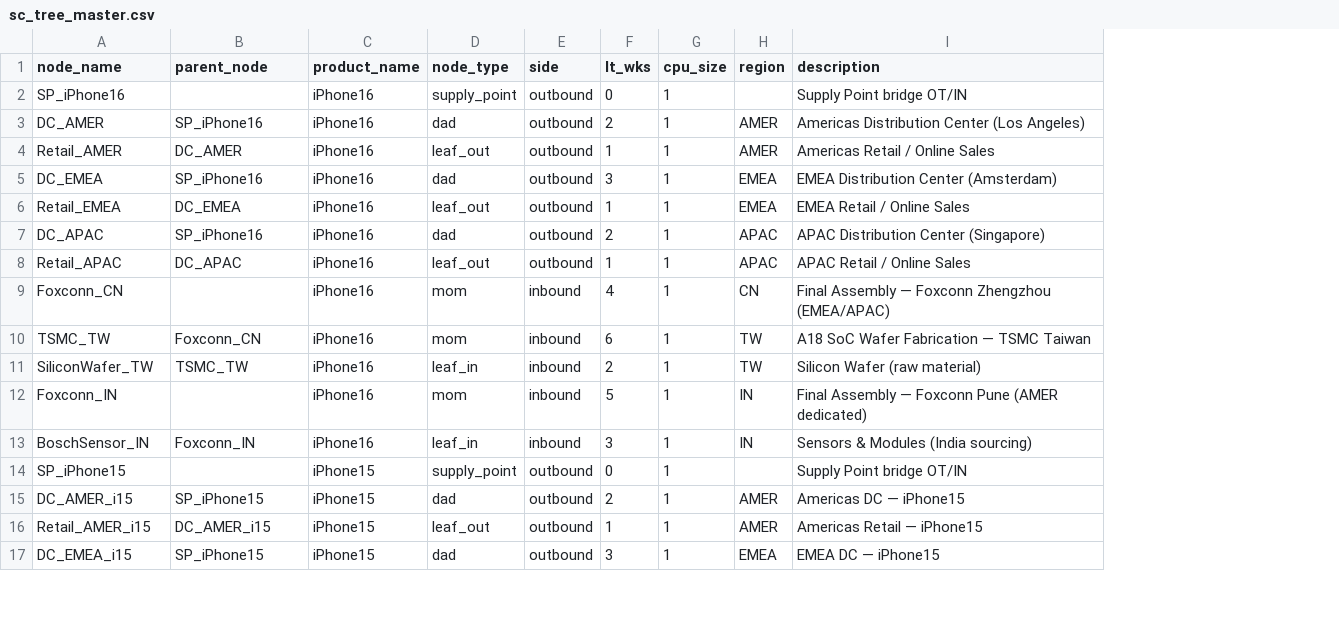
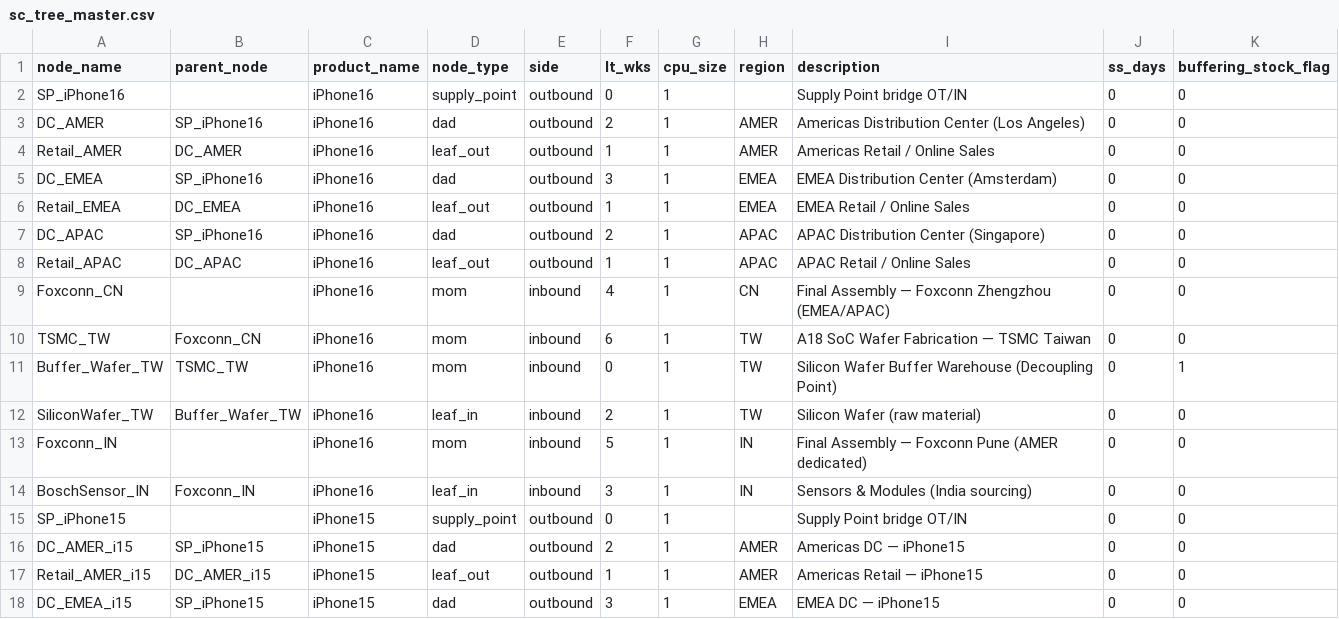
Before and after one commit to Yasushi-Osugi/wom_v1r0m0, a CSV file: data/sample/iphone-2027-2029/sc_tree_master.csv, drawn as a sheet; only a part is shown; addresses are those after the commit; the diff names each change by its address in the sheet, - before the commit and + after, or states it on an @@ line.

Commit message:
feat: 4-4-5 retail calendar X-axis + Buffer_Wafer_TW push_config + debug logging

```diff
--- a/data/sample/iphone-2027-2029/sc_tree_master.csv
+++ b/data/sample/iphone-2027-2029/sc_tree_master.csv
+column J (ss_days), rows 2-10: all 0; rows 12-18: all 0
+column K (buffering_stock_flag), rows 2-10: all 0; rows 12-18: all 0
+row 11: Buffer_Wafer_TW | TSMC_TW | iPhone16 | mom | inbound | 0 | 1 | TW | Silicon Wafer Buffer Warehouse (Decoupling Point) | 0 | 1
-B12 (parent_node): TSMC_TW
+B12 (parent_node): Buffer_Wafer_TW
```
Also changed, not shown: 2 other files.
